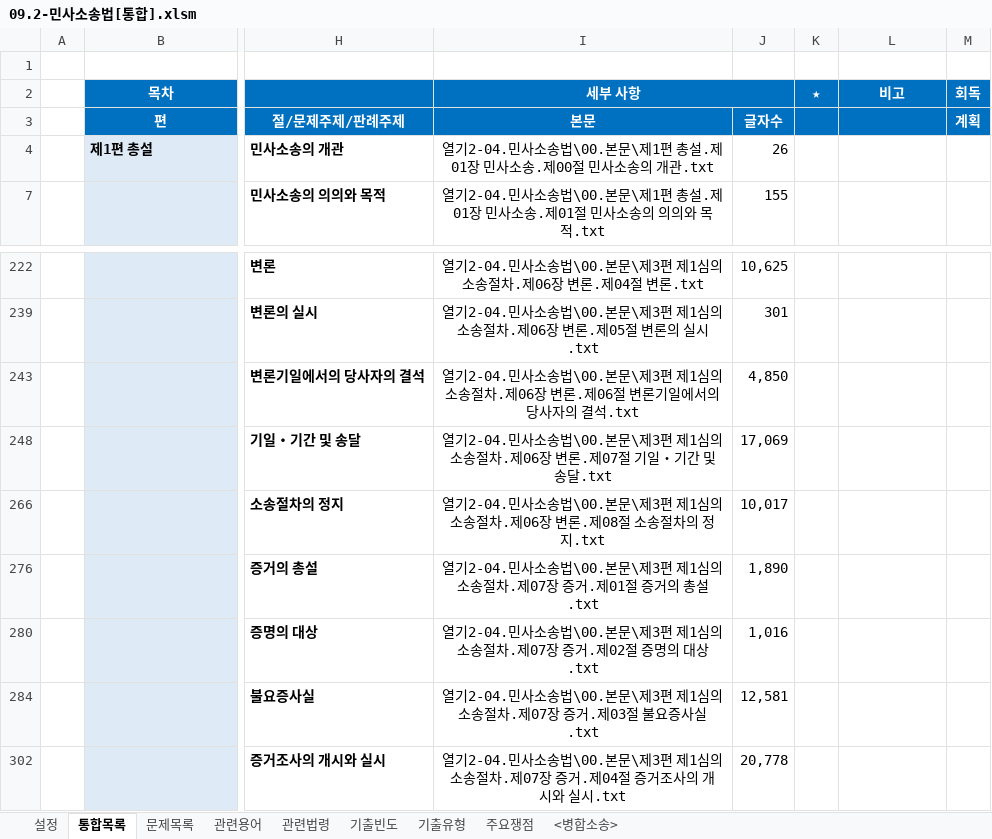
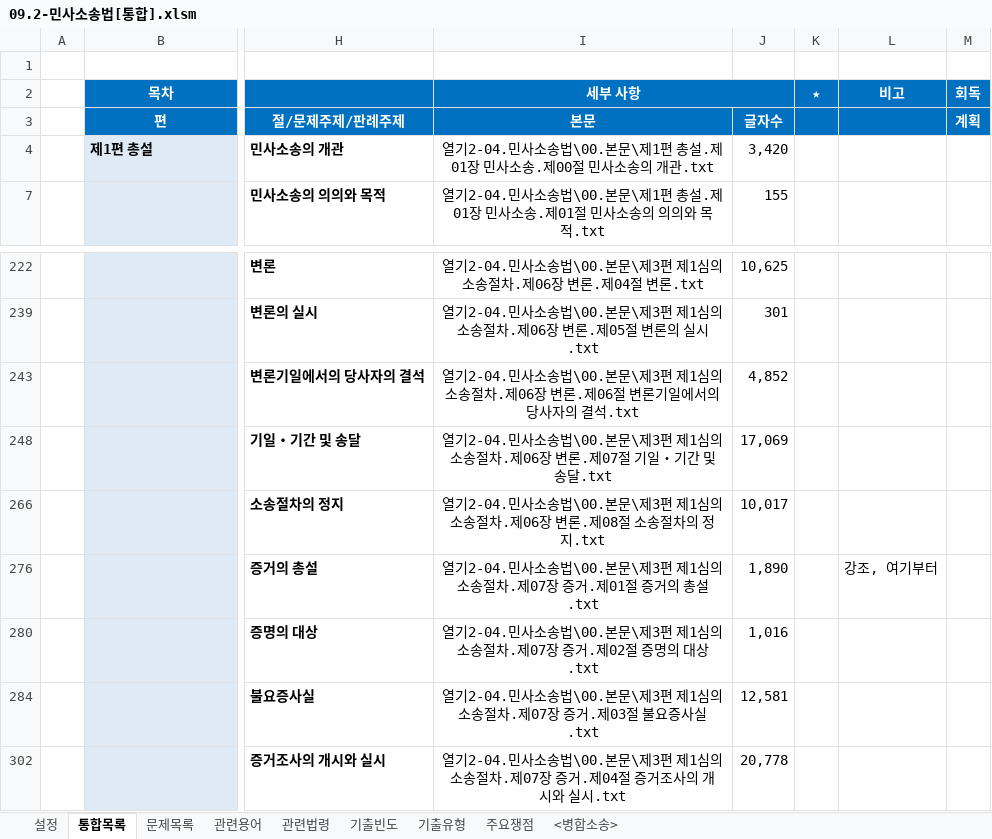
Before and after one commit to aeugo/StudyCPLA, an Excel workbook: 2-04.민사소송법/99.통합/09.2-민사소송법[통합].xlsm, sheet 통합목록, drawn as a sheet; only a part is shown, gaps mark what is left out; values as stored, in another font and other column widths than the file's, no borders; conditional formats not drawn; the diff covers the shown part only; the diff names each change by its address in the sheet, - before the commit and + after, or states it on an @@ line.

```diff
--- a/2-04.민사소송법/99.통합/09.2-민사소송법[통합].xlsm (sheet 통합목록)
+++ b/2-04.민사소송법/99.통합/09.2-민사소송법[통합].xlsm (sheet 통합목록)
-J4: 26
+J4: 3,420
-J243: 4,850
+J243: 4,852
-L276 (비고): (empty)
+L276 (비고): 강조, 여기부터
```
Also changed, not shown: 23 edited cells elsewhere in this sheet, hidden cells, 48 other files.
